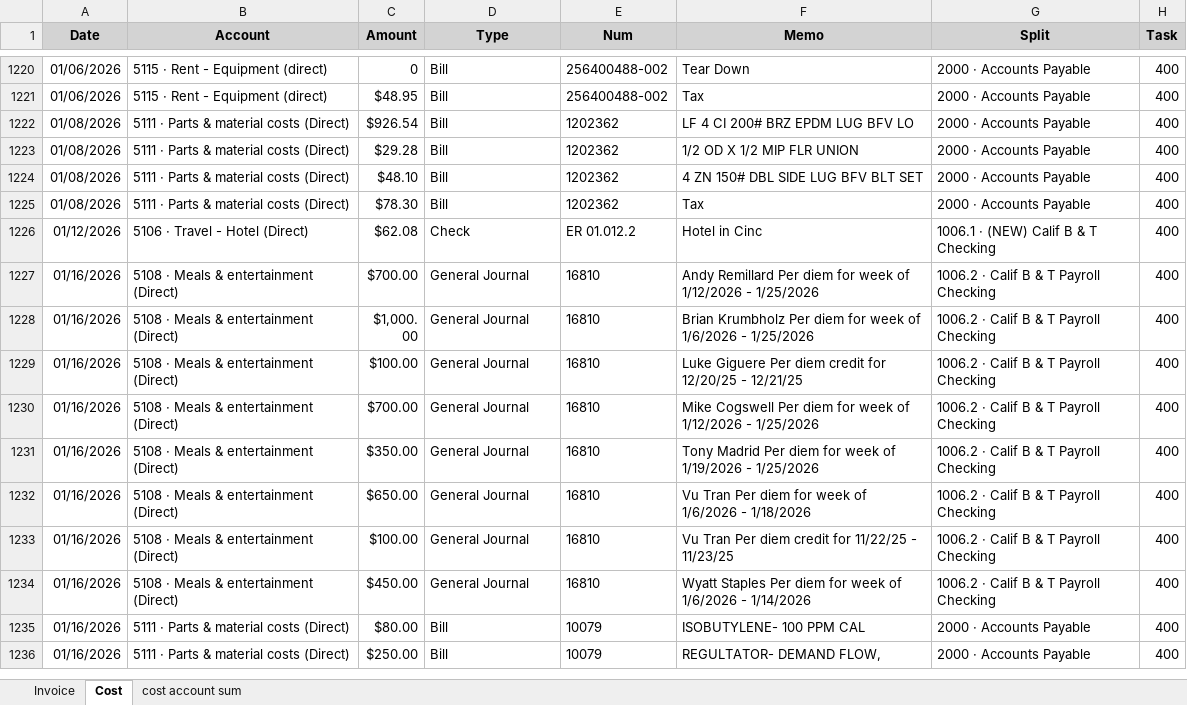
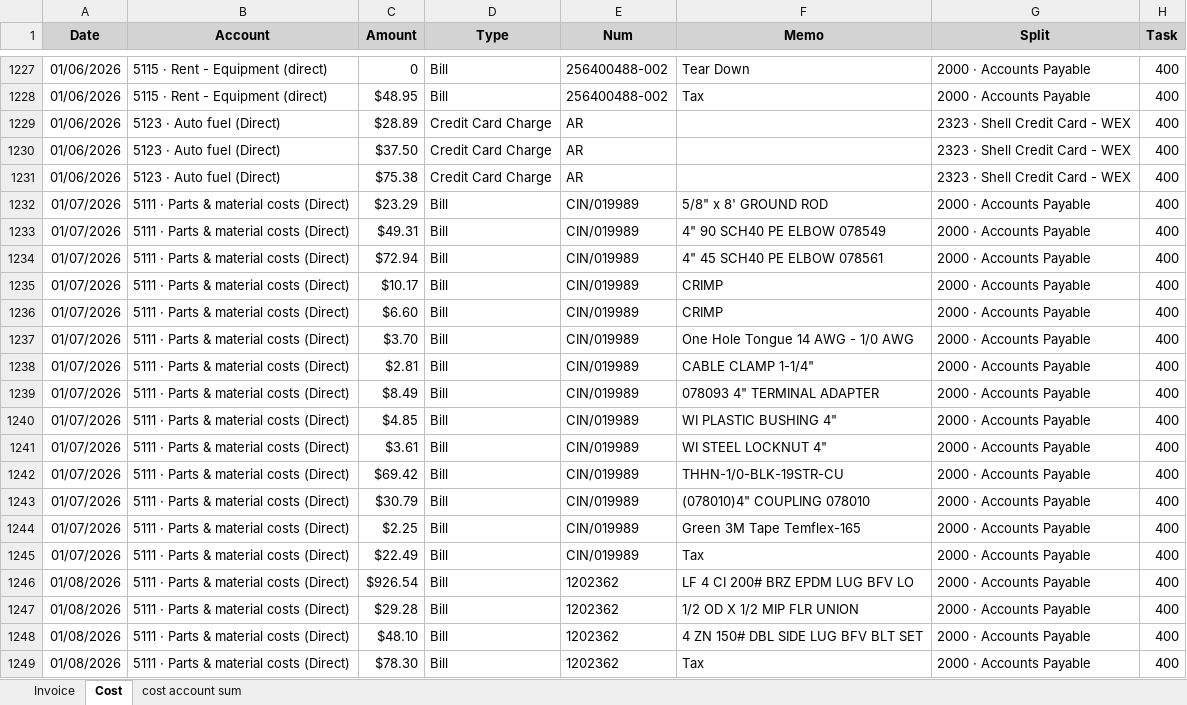
Before and after one commit to xiaosongchen1977/geo-project-tracker-ohio2025, an Excel workbook: quickbook_summary.xlsx, sheet Cost, drawn as a sheet; only a part is shown, gaps mark what is left out; the shorter side is filled out with more unchanged rows; values as stored, in another font and other column widths than the file's, no borders; the diff covers the shown part only; the diff names each change by its address in the sheet, - before the commit and + after, or states it on an @@ line.

```diff
--- a/quickbook_summary.xlsx (sheet Cost)
+++ b/quickbook_summary.xlsx (sheet Cost)
+row 1229: 01/06/2026 | 5123 · Auto fuel (Direct) | $28.89 | Credit Card Charge | AR |  | 2323 · Shell Credit Card - WEX | 400
+row 1230: 01/06/2026 | 5123 · Auto fuel (Direct) | $37.50 | Credit Card Charge | AR |  | 2323 · Shell Credit Card - WEX | 400
+row 1231: 01/06/2026 | 5123 · Auto fuel (Direct) | $75.38 | Credit Card Charge | AR |  | 2323 · Shell Credit Card - WEX | 400
+row 1232: 01/07/2026 | 5111 · Parts & material costs (Direct) | $23.29 | Bill | CIN/019989 | 5/8" x 8' GROUND ROD | 2000 · Accounts Payable | 400
+row 1233: 01/07/2026 | 5111 · Parts & material costs (Direct) | $49.31 | Bill | CIN/019989 | 4" 90 SCH40 PE ELBOW 078549 | 2000 · Accounts Payable | 400
+row 1234: 01/07/2026 | 5111 · Parts & material costs (Direct) | $72.94 | Bill | CIN/019989 | 4" 45 SCH40 PE ELBOW 078561 | 2000 · Accounts Payable | 400
+row 1235: 01/07/2026 | 5111 · Parts & material costs (Direct) | $10.17 | Bill | CIN/019989 | CRIMP | 2000 · Accounts Payable | 400
+row 1236: 01/07/2026 | 5111 · Parts & material costs (Direct) | $6.60 | Bill | CIN/019989 | CRIMP | 2000 · Accounts Payable | 400
+row 1237: 01/07/2026 | 5111 · Parts & material costs (Direct) | $3.70 | Bill | CIN/019989 | One Hole Tongue 14 AWG - 1/0 AWG | 2000 · Accounts Payable | 400
+row 1238: 01/07/2026 | 5111 · Parts & material costs (Direct) | $2.81 | Bill | CIN/019989 | CABLE CLAMP 1-1/4" | 2000 · Accounts Payable | 400
+row 1239: 01/07/2026 | 5111 · Parts & material costs (Direct) | $8.49 | Bill | CIN/019989 | 078093 4" TERMINAL ADAPTER | 2000 · Accounts Payable | 400
+row 1240: 01/07/2026 | 5111 · Parts & material costs (Direct) | $4.85 | Bill | CIN/019989 | WI PLASTIC BUSHING 4" | 2000 · Accounts Payable | 400
+row 1241: 01/07/2026 | 5111 · Parts & material costs (Direct) | $3.61 | Bill | CIN/019989 | WI STEEL LOCKNUT 4" | 2000 · Accounts Payable | 400
+row 1242: 01/07/2026 | 5111 · Parts & material costs (Direct) | $69.42 | Bill | CIN/019989 | THHN-1/0-BLK-19STR-CU | 2000 · Accounts Payable | 400
+row 1243: 01/07/2026 | 5111 · Parts & material costs (Direct) | $30.79 | Bill | CIN/019989 | (078010)4" COUPLING 078010 | 2000 · Accounts Payable | 400
+row 1244: 01/07/2026 | 5111 · Parts & material costs (Direct) | $2.25 | Bill | CIN/019989 | Green 3M Tape Temflex-165 | 2000 · Accounts Payable | 400
+row 1245: 01/07/2026 | 5111 · Parts & material costs (Direct) | $22.49 | Bill | CIN/019989 | Tax | 2000 · Accounts Payable | 400
```
Also changed, not shown: 64 added rows elsewhere in this sheet, sheet cost account sum.
